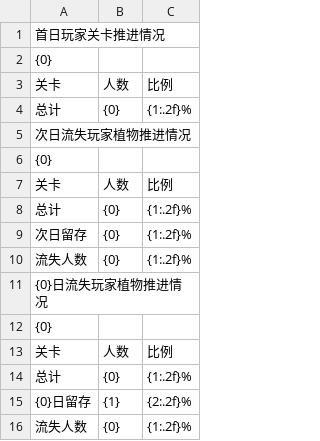
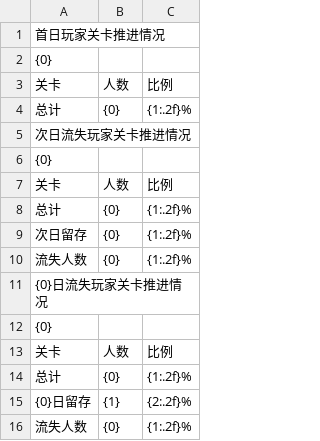
Before and after one commit to cqnature/bgtools, a CSV file: etc/stage_progress_of_users.csv, drawn as a sheet.

```diff
--- a/etc/stage_progress_of_users.csv
+++ b/etc/stage_progress_of_users.csv
@@ -4,3 +4,3 @@
 总计,{0},{1:.2f}%,
-次日流失玩家植物推进情况,,,
+次日流失玩家关卡推进情况,,,
 {0},,,
@@ -10,3 +10,3 @@
 流失人数,{0},{1:.2f}%,
-{0}日流失玩家植物推进情况,,,
+{0}日流失玩家关卡推进情况,,,
 {0},,,
```
Also changed, not shown: 4 other files.
